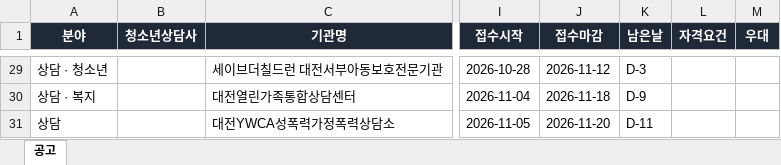
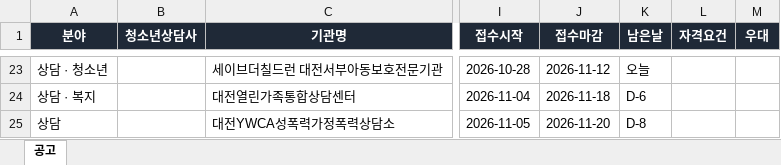
Before and after one commit to hongyul67-cpu/sangdam-chaeyong, an Excel workbook: docs/files/상담행정공고_최신.xlsx, sheet 공고, drawn as a sheet; only a part is shown, gaps mark what is left out; values as stored, in another font and other column widths than the file's, no borders; addresses are those after the commit; the diff covers the shown part only; the diff names each change by its address in the sheet, - before the commit and + after, or states it on an @@ line.

```diff
--- a/docs/files/상담행정공고_최신.xlsx (sheet 공고)
+++ b/docs/files/상담행정공고_최신.xlsx (sheet 공고)
-K23 (남은날): D-3
+K23 (남은날): 오늘
-K24 (남은날): D-9
+K24 (남은날): D-6
-K25 (남은날): D-11
+K25 (남은날): D-8
```
Also changed, not shown: 1 added row, 7 removed rows and 25 edited cells elsewhere in this sheet, 8 other files.
